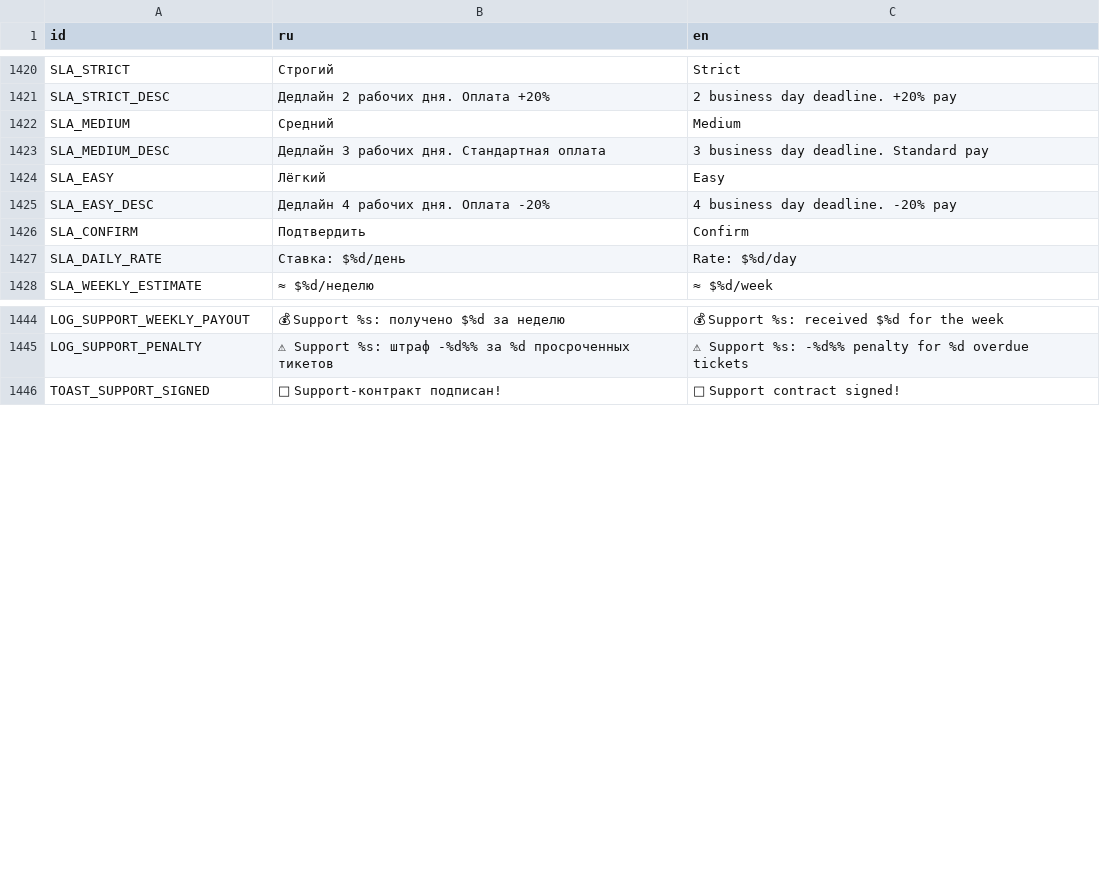
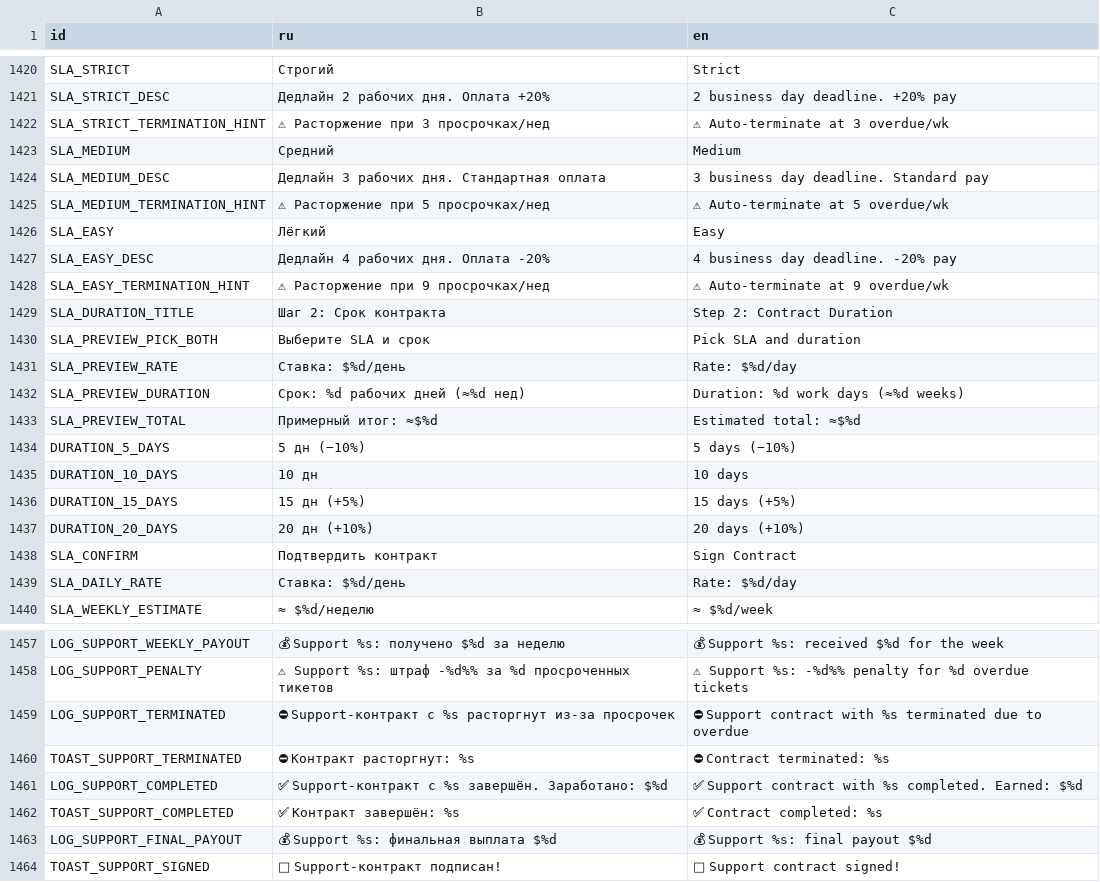
Before and after one commit to Esca69/project-manager-sim, a CSV file: Localization/translations.csv, drawn as a sheet; only a part is shown, gaps mark what is left out; addresses are those after the commit; the diff covers the shown part only; the diff names each change by its address in the sheet, - before the commit and + after, or states it on an @@ line.

```diff
--- a/Localization/translations.csv
+++ b/Localization/translations.csv
+row 1422: SLA_STRICT_TERMINATION_HINT | ⚠ Расторжение при 3 просрочках/нед | ⚠ Auto-terminate at 3 overdue/wk
+row 1425: SLA_MEDIUM_TERMINATION_HINT | ⚠ Расторжение при 5 просрочках/нед | ⚠ Auto-terminate at 5 overdue/wk
+row 1428: SLA_EASY_TERMINATION_HINT | ⚠ Расторжение при 9 просрочках/нед | ⚠ Auto-terminate at 9 overdue/wk
+row 1429: SLA_DURATION_TITLE | Шаг 2: Срок контракта | Step 2: Contract Duration
+row 1430: SLA_PREVIEW_PICK_BOTH | Выберите SLA и срок | Pick SLA and duration
+row 1431: SLA_PREVIEW_RATE | Ставка: $%d/день | Rate: $%d/day
+row 1432: SLA_PREVIEW_DURATION | Срок: %d рабочих дней (≈%d нед) | Duration: %d work days (≈%d weeks)
+row 1433: SLA_PREVIEW_TOTAL | Примерный итог: ≈$%d | Estimated total: ≈$%d
+row 1434: DURATION_5_DAYS | 5 дн (−10%) | 5 days (−10%)
+row 1435: DURATION_10_DAYS | 10 дн | 10 days
+row 1436: DURATION_15_DAYS | 15 дн (+5%) | 15 days (+5%)
+row 1437: DURATION_20_DAYS | 20 дн (+10%) | 20 days (+10%)
-B1438 (ru): Подтвердить
+B1438 (ru): Подтвердить контракт
-C1438 (en): Confirm
+C1438 (en): Sign Contract
+row 1459: LOG_SUPPORT_TERMINATED | ⛔ Support-контракт с %s расторгнут из-за просрочек | ⛔ Support contract with %s terminated due to overdue
+row 1460: TOAST_SUPPORT_TERMINATED | ⛔ Контракт расторгнут: %s | ⛔ Contract terminated: %s
+row 1461: LOG_SUPPORT_COMPLETED | ✅ Support-контракт с %s завершён. Заработано: $%d | ✅ Support contract with %s completed. Earned: $%d
+row 1462: TOAST_SUPPORT_COMPLETED | ✅ Контракт завершён: %s | ✅ Contract completed: %s
+row 1463: LOG_SUPPORT_FINAL_PAYOUT | 💰 Support %s: финальная выплата $%d | 💰 Support %s: final payout $%d
```
Also changed, not shown: 1 added row elsewhere in this file, 7 other files.
